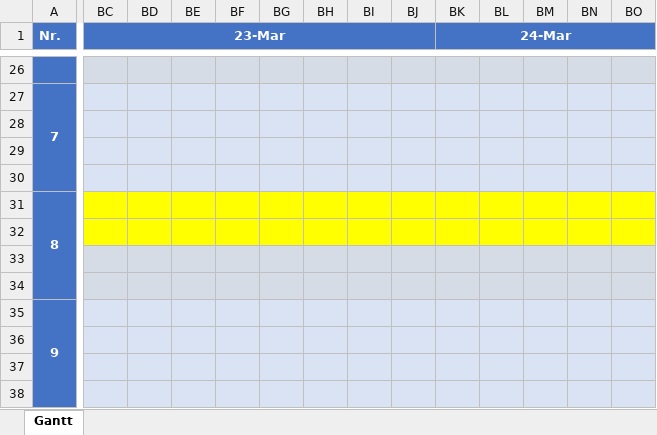
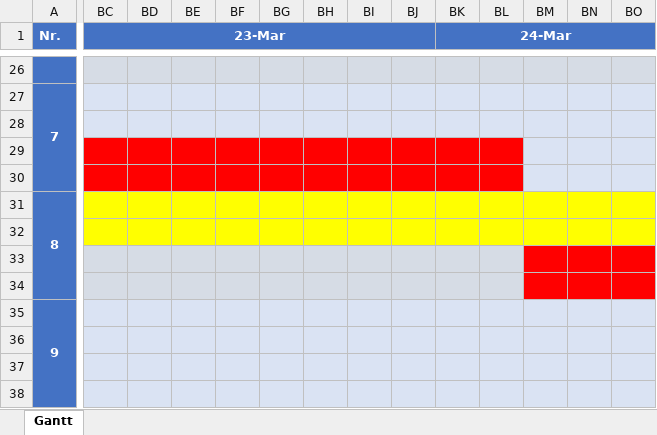
Before and after one commit to BR-0309/Resonance-Web, an Excel workbook: documentation/Gantt.xlsx, sheet Gantt, drawn as a sheet; only a part is shown, gaps mark what is left out; values as stored, in another font and other column widths than the file's, no borders; the diff covers the shown part only; the diff names each change by its address in the sheet, - before the commit and + after, or states it on an @@ line.

```diff
--- a/documentation/Gantt.xlsx (sheet Gantt)
+++ b/documentation/Gantt.xlsx (sheet Gantt)
-BC29:BL30 fill: #DAE3F3
+BC29:BL30 fill: #FF0000
-BM33:BO34 fill: #D6DCE5
+BM33:BO34 fill: #FF0000
```
Also changed, not shown: cell formats elsewhere in this sheet, 2 other files.
